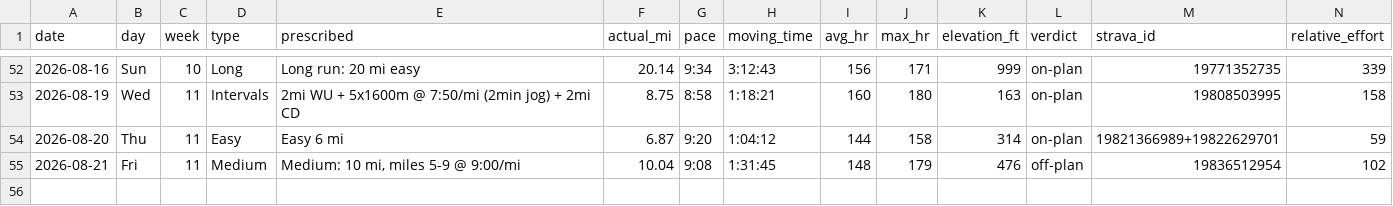
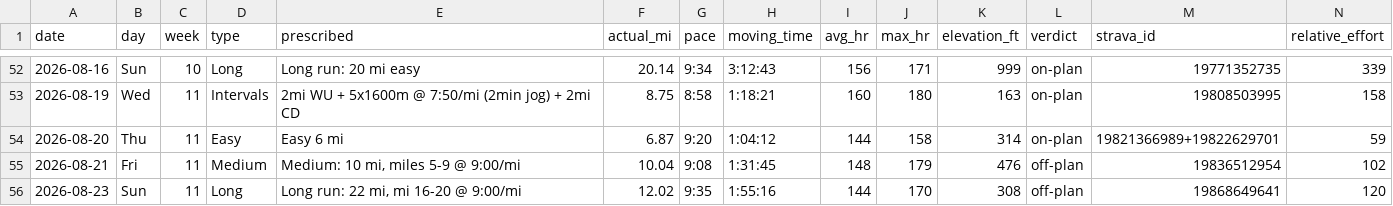
Before and after one commit to Jrichcrick/nyc-marathon-2026, a CSV file: data/log.csv, drawn as a sheet; only a part is shown, gaps mark what is left out; rows hold the shown columns only; the diff names each change by its address in the sheet, - before the commit and + after, or states it on an @@ line.

Commit message:
Log Sun Aug 23 long run from Strava: ⚠️ cut to 12.02 mi from 22 — deliberate call after brutal work week + travel, not a miss

```diff
--- a/data/log.csv
+++ b/data/log.csv
+row 56: 2026-08-23 | Sun | 11 | Long | Long run: 22 mi, mi 16-20 @ 9:00/mi | 12.02 | 9:35 | 1:55:16 | 144 | 170 | 308 | off-plan | 19868649641 | 120
```
Also changed, not shown: 2 other files.
